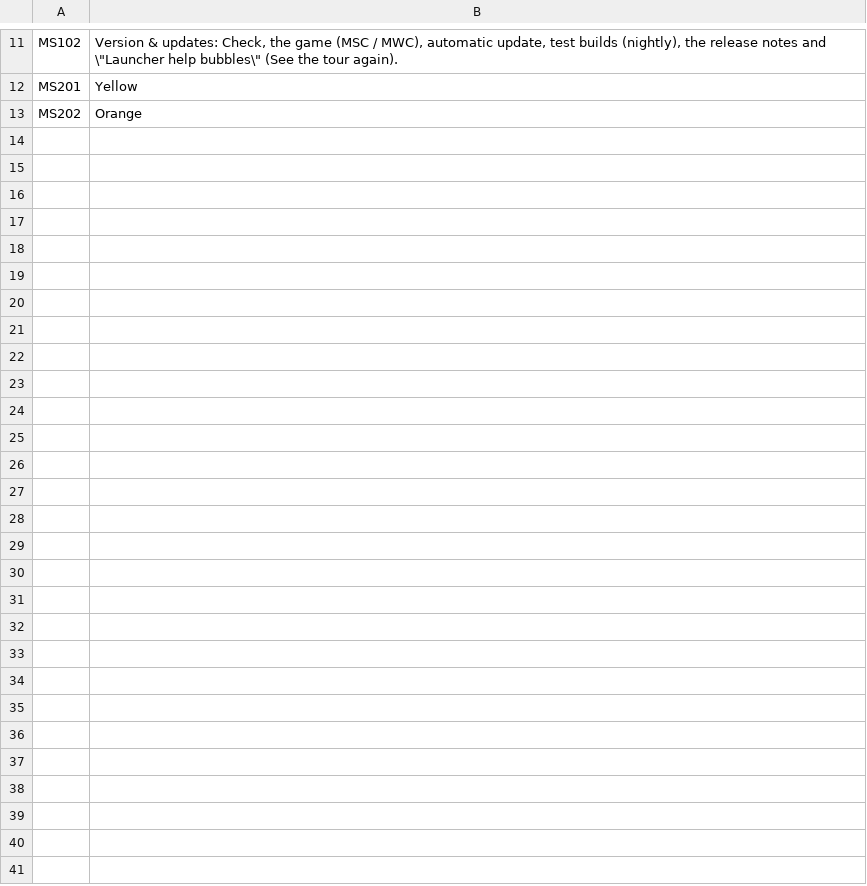
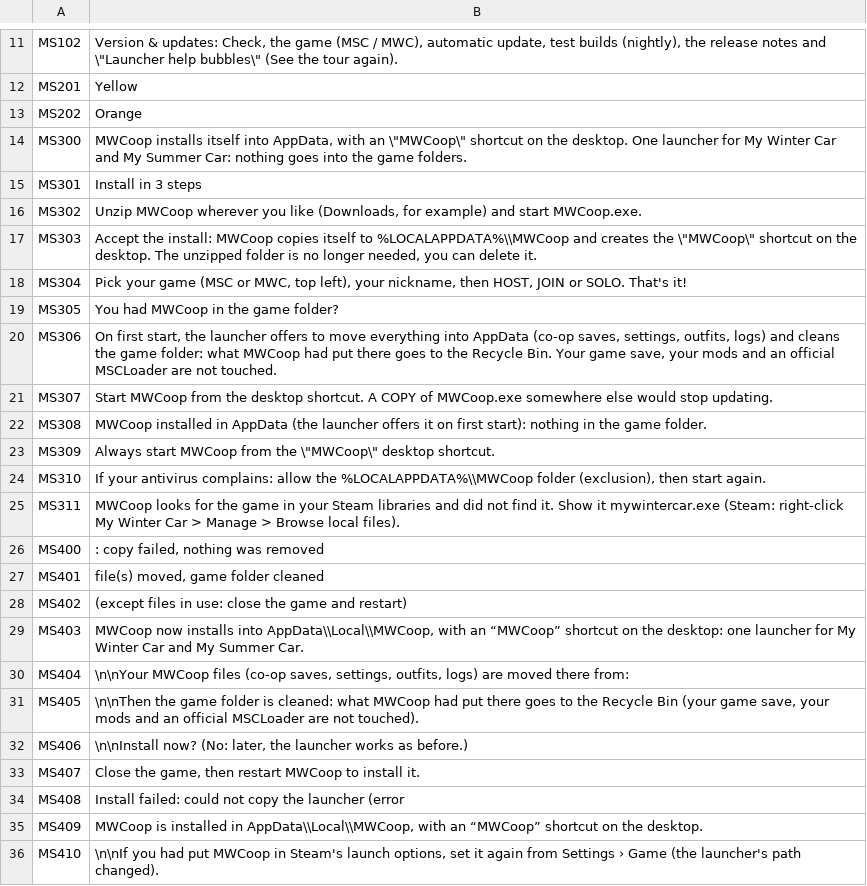
Before and after one commit to Parricidium/MWCoop, a TSV file: run/ar/ar_in_26.tsv, drawn as a sheet; only a part is shown, gaps mark what is left out.

```diff
--- a/run/ar/ar_in_26.tsv
+++ b/run/ar/ar_in_26.tsv
@@ -13 +13,24 @@ MS201	Yellow
 MS202	Orange
+MS300	MWCoop installs itself into AppData, with an \"MWCoop\" shortcut on the desktop. One launcher for My Winter Car and My Summer Car: nothing goes into the game folders.
+MS301	Install in 3 steps
+MS302	Unzip MWCoop wherever you like (Downloads, for example) and start MWCoop.exe.
+MS303	Accept the install: MWCoop copies itself to %LOCALAPPDATA%\\MWCoop and creates the \"MWCoop\" shortcut on the desktop. The unzipped folder is no longer needed, you can delete it.
+MS304	Pick your game (MSC or MWC, top left), your nickname, then HOST, JOIN or SOLO. That's it!
+MS305	You had MWCoop in the game folder?
+MS306	On first start, the launcher offers to move everything into AppData (co-op saves, settings, outfits, logs) and cleans the game folder: what MWCoop had put there goes to the Recycle Bin. Your game save, your mods and an official MSCLoader are not touched.
+MS307	Start MWCoop from the desktop shortcut. A COPY of MWCoop.exe somewhere else would stop updating.
+MS308	MWCoop installed in AppData (the launcher offers it on first start): nothing in the game folder.
+MS309	Always start MWCoop from the \"MWCoop\" desktop shortcut.
+MS310	If your antivirus complains: allow the %LOCALAPPDATA%\\MWCoop folder (exclusion), then start again.
+MS311	MWCoop looks for the game in your Steam libraries and did not find it. Show it mywintercar.exe (Steam: right-click My Winter Car > Manage > Browse local files).
+MS400	: copy failed, nothing was removed
+MS401	 file(s) moved, game folder cleaned
+MS402	 (except files in use: close the game and restart)
+MS403	MWCoop now installs into AppData\\Local\\MWCoop, with an “MWCoop” shortcut on the desktop: one launcher for My Winter Car and My Summer Car.
+MS404	\n\nYour MWCoop files (co-op saves, settings, outfits, logs) are moved there from:
+MS405	\n\nThen the game folder is cleaned: what MWCoop had put there goes to the Recycle Bin (your game save, your mods and an official MSCLoader are not touched).
+MS406	\n\nInstall now? (No: later, the launcher works as before.)
+MS407	Close the game, then restart MWCoop to install it.
+MS408	Install failed: could not copy the launcher (error
+MS409	MWCoop is installed in AppData\\Local\\MWCoop, with an “MWCoop” shortcut on the desktop.
+MS410	\n\nIf you had put MWCoop in Steam's launch options, set it again from Settings › Game (the launcher's path changed).
```
Also changed, not shown: run/ar/ar_launcher.tsv, run/ar/ar_out_26.tsv, 19 other files.
